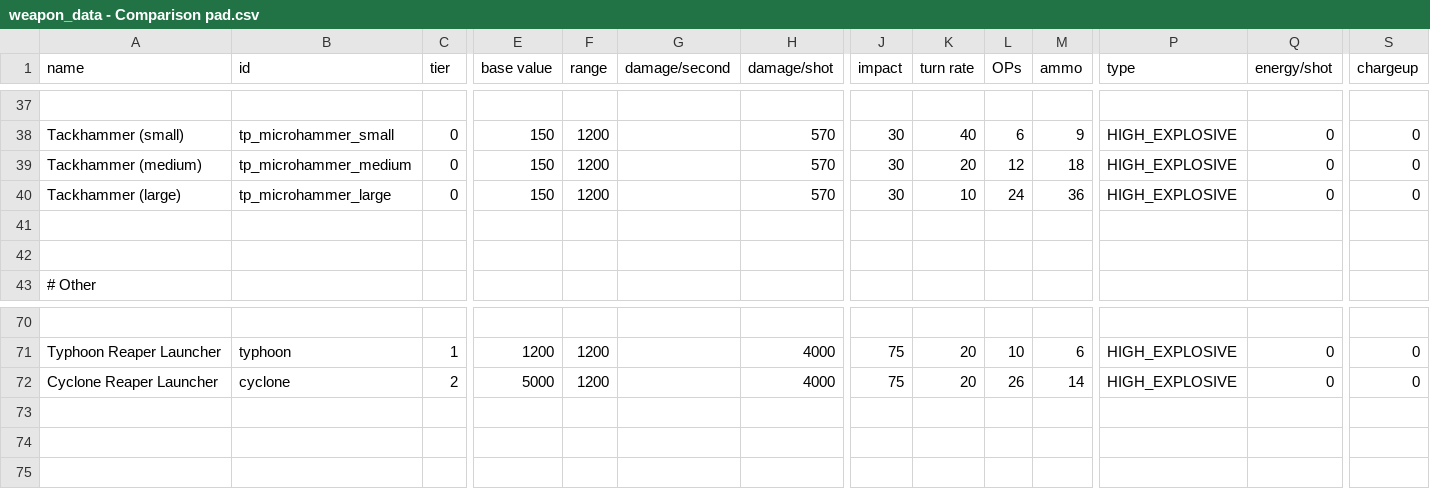
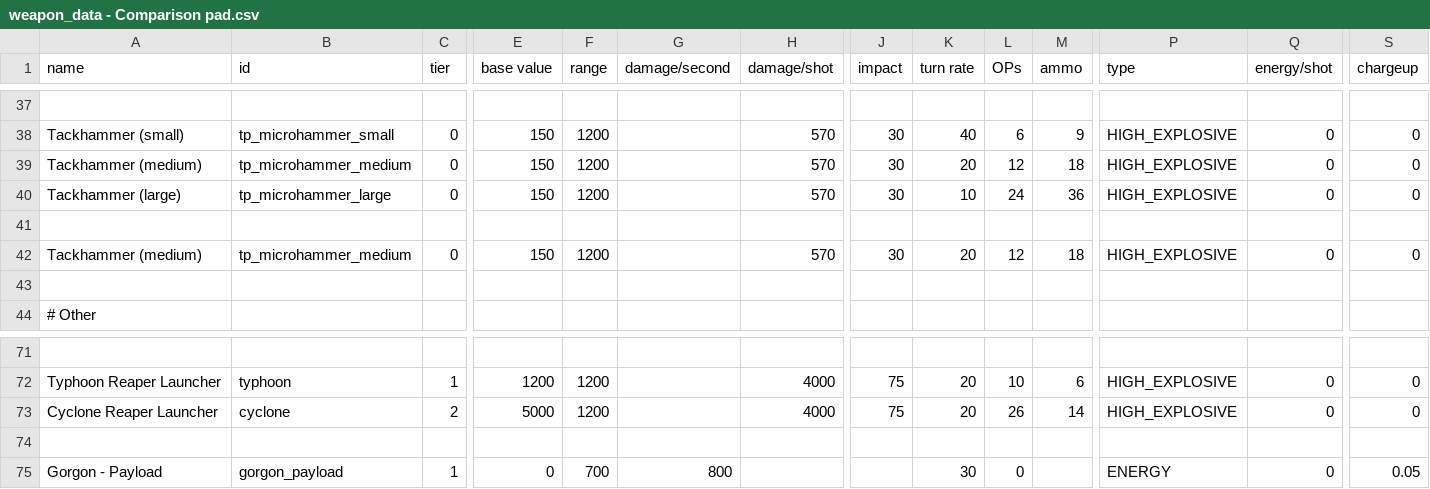
Before and after one commit to Auraekon/TerriblePirates, a CSV file: data/weapons/weapon_data - Comparison pad.csv, drawn as a sheet; only a part is shown, gaps mark what is left out; rows hold the shown columns only; the diff names each change by its address in the sheet, - before the commit and + after, or states it on an @@ line.

```diff
--- a/data/weapons/weapon_data - Comparison pad.csv
+++ b/data/weapons/weapon_data - Comparison pad.csv
+row 42: Tackhammer (medium) | tp_microhammer_medium | 0 | 150 | 1200 |  | 570 | 30 | 20 | 12 | 18 | HIGH_EXPLOSIVE | 0 | 0
+row 74: (empty)
+row 75: Gorgon - Payload | gorgon_payload | 1 | 0 | 700 | 800 |  |  | 30 | 0 |  | ENERGY | 0 | 0.05
```
Also changed, not shown: data/weapons/weapon_data.csv, 12 other files.
